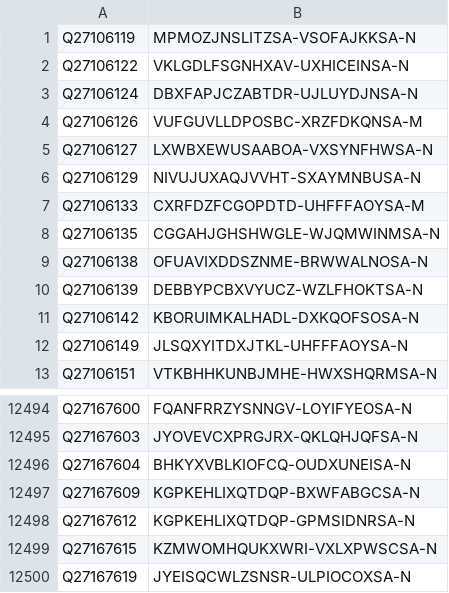
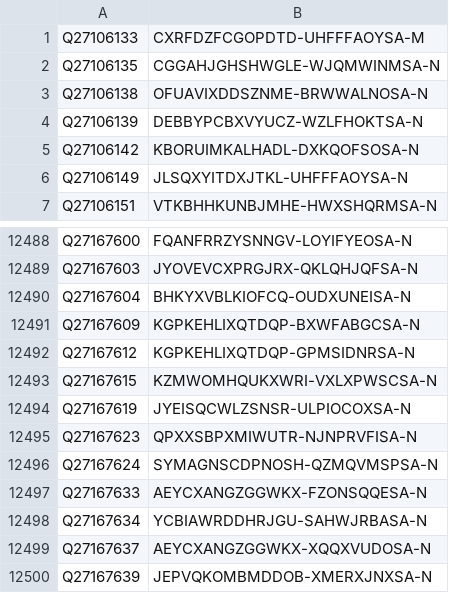
Before and after one commit to egonw/wikidata-chemistry, a TSV file: inchikeys/inchikeys_001.tsv, drawn as a sheet; only a part is shown, gaps mark what is left out.

```diff
--- a/inchikeys/inchikeys_001.tsv
+++ b/inchikeys/inchikeys_001.tsv
@@ -1,7 +1 @@
-Q27106119	MPMOZJNSLITZSA-VSOFAJKKSA-N
-Q27106122	VKLGDLFSGNHXAV-UXHICEINSA-N
-Q27106124	DBXFAPJCZABTDR-UJLUYDJNSA-N
-Q27106126	VUFGUVLLDPOSBC-XRZFDKQNSA-M
-Q27106127	LXWBXEWUSAABOA-VXSYNFHWSA-N
-Q27106129	NIVUJUXAQJVVHT-SXAYMNBUSA-N
 Q27106133	CXRFDZFCGOPDTD-UHFFFAOYSA-M
@@ -12500 +12494,7 @@ Q27167615	KZMWOMHQUKXWRI-VXLXPWSCSA-N
 Q27167619	JYEISQCWLZSNSR-ULPIOCOXSA-N
+Q27167623	QPXXSBPXMIWUTR-NJNPRVFISA-N
+Q27167624	SYMAGNSCDPNOSH-QZMQVMSPSA-N
+Q27167633	AEYCXANGZGGWKX-FZONSQQESA-N
+Q27167634	YCBIAWRDDHRJGU-SAHWJRBASA-N
+Q27167637	AEYCXANGZGGWKX-XQQXVUDOSA-N
+Q27167639	JEPVQKOMBMDDOB-XMERXJNXSA-N
```
Also changed, not shown: inchikeys/inchikeys_000.tsv, inchikeys/inchikeys_002.tsv, 33 other files.
